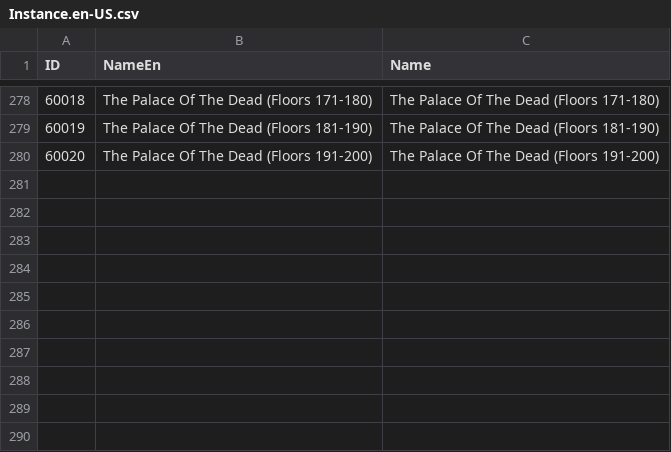
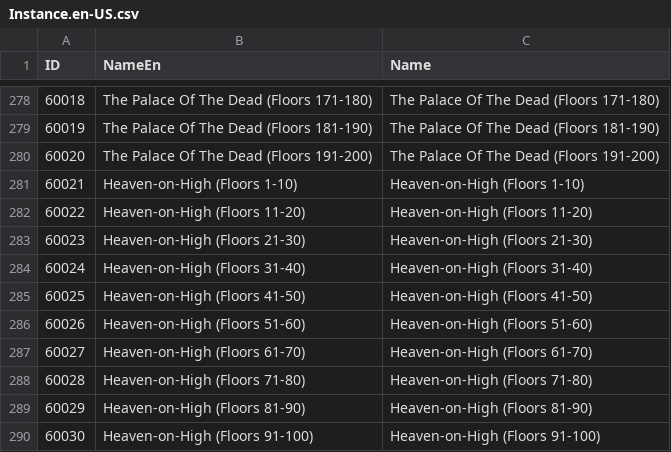
Before and after one commit to anoyetta/ACT.Hojoring, a CSV file: ACT.Hojoring.Common/resources/xivdb/Instance.en-US.csv, drawn as a sheet; only a part is shown, gaps mark what is left out; the diff names each change by its address in the sheet, - before the commit and + after, or states it on an @@ line.

Commit message:
update resources to patch 4.35

```diff
--- a/ACT.Hojoring.Common/resources/xivdb/Instance.en-US.csv
+++ b/ACT.Hojoring.Common/resources/xivdb/Instance.en-US.csv
+row 281: 60021 | Heaven-on-High (Floors 1-10) | Heaven-on-High (Floors 1-10)
+row 282: 60022 | Heaven-on-High (Floors 11-20) | Heaven-on-High (Floors 11-20)
+row 283: 60023 | Heaven-on-High (Floors 21-30) | Heaven-on-High (Floors 21-30)
+row 284: 60024 | Heaven-on-High (Floors 31-40) | Heaven-on-High (Floors 31-40)
+row 285: 60025 | Heaven-on-High (Floors 41-50) | Heaven-on-High (Floors 41-50)
+row 286: 60026 | Heaven-on-High (Floors 51-60) | Heaven-on-High (Floors 51-60)
+row 287: 60027 | Heaven-on-High (Floors 61-70) | Heaven-on-High (Floors 61-70)
+row 288: 60028 | Heaven-on-High (Floors 71-80) | Heaven-on-High (Floors 71-80)
+row 289: 60029 | Heaven-on-High (Floors 81-90) | Heaven-on-High (Floors 81-90)
+row 290: 60030 | Heaven-on-High (Floors 91-100) | Heaven-on-High (Floors 91-100)
```
Also changed, not shown: ACT.Hojoring.Common/resources/xivdb/Instance.ko-KR.csv, ACT.Hojoring.Common/resources/xivdb/Placename.en-US.csv, 12 other files.
